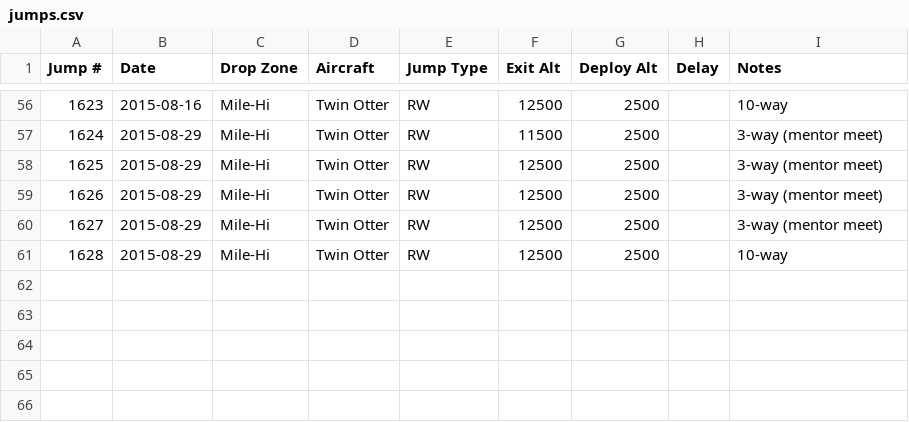
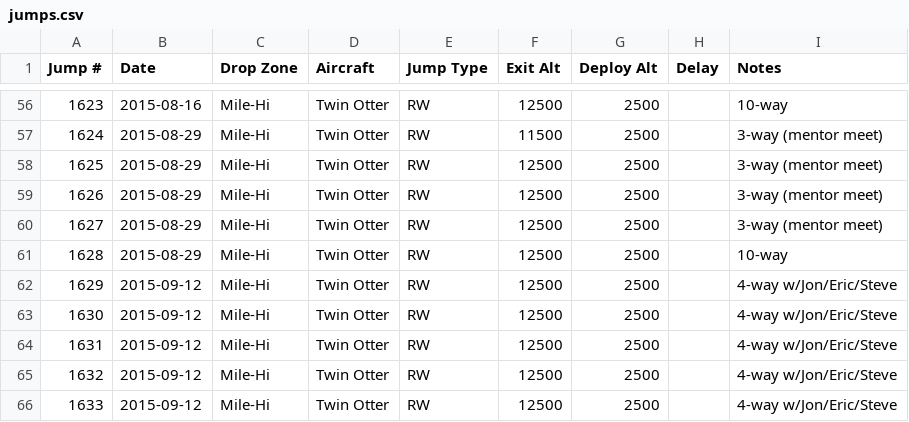
Before and after one commit to wildlava/skydive-logbook, a CSV file: jumps.csv, drawn as a sheet; only a part is shown, gaps mark what is left out; the diff names each change by its address in the sheet, - before the commit and + after, or states it on an @@ line.

Commit message:
Add jumps

```diff
--- a/jumps.csv
+++ b/jumps.csv
+row 62: 1629 | 2015-09-12 | Mile-Hi | Twin Otter | RW | 12500 | 2500 |  | 4-way w/Jon/Eric/Steve
+row 63: 1630 | 2015-09-12 | Mile-Hi | Twin Otter | RW | 12500 | 2500 |  | 4-way w/Jon/Eric/Steve
+row 64: 1631 | 2015-09-12 | Mile-Hi | Twin Otter | RW | 12500 | 2500 |  | 4-way w/Jon/Eric/Steve
+row 65: 1632 | 2015-09-12 | Mile-Hi | Twin Otter | RW | 12500 | 2500 |  | 4-way w/Jon/Eric/Steve
+row 66: 1633 | 2015-09-12 | Mile-Hi | Twin Otter | RW | 12500 | 2500 |  | 4-way w/Jon/Eric/Steve
```
